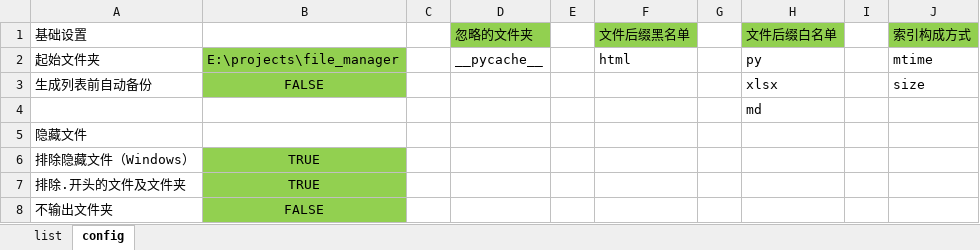
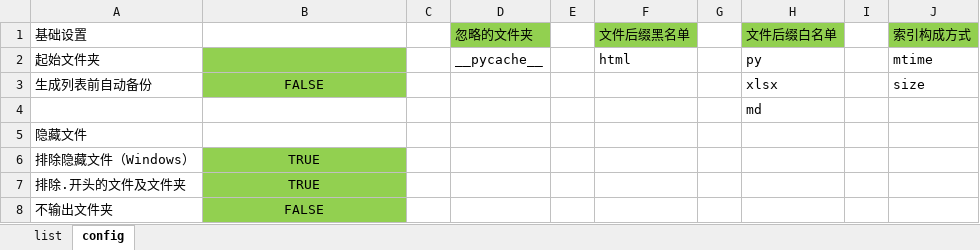
Before and after one commit to gamefang/file_manager, an Excel workbook: FileManager.xlsx, sheet config, drawn as a sheet; values as stored, in another font and other column widths than the file's, no borders; the diff names each change by its address in the sheet, - before the commit and + after, or states it on an @@ line.

```diff
--- a/FileManager.xlsx (sheet config)
+++ b/FileManager.xlsx (sheet config)
-B2: E:\projects\file_manager
+B2: (empty)
```
Also changed, not shown: sheet list, 6 other files.
